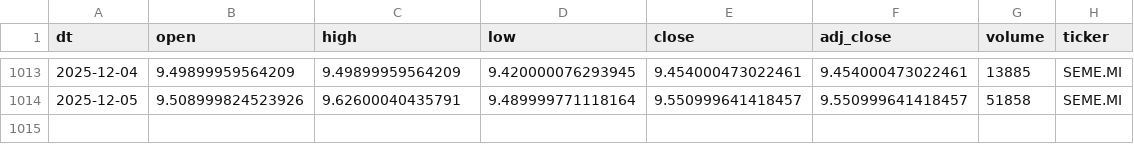
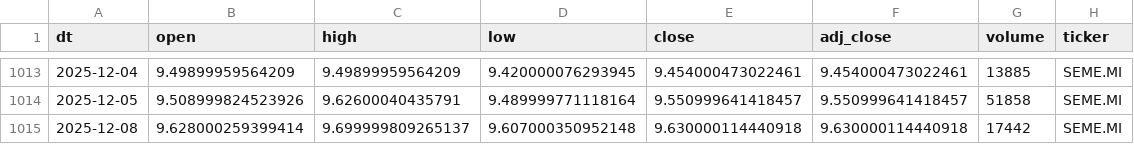
Before and after one commit to antoniosanso/etf-datalake, a CSV file: data/SEME.MI.csv, drawn as a sheet; only a part is shown, gaps mark what is left out.

```diff
--- a/data/SEME.MI.csv
+++ b/data/SEME.MI.csv
@@ -1014 +1014,2 @@ dt,open,high,low,close,adj_close,volume,ticker
 2025-12-05,9.508999824523926,9.62600040435791,9.489999771118164,9.550999641418457,9.550999641418457,51858,SEME.MI
+2025-12-08,9.628000259399414,9.699999809265137,9.607000350952148,9.630000114440918,9.630000114440918,17442,SEME.MI
```
Also changed, not shown: data/EDEF.DE.csv, data/RBOT.MI.csv, 10 other files.
